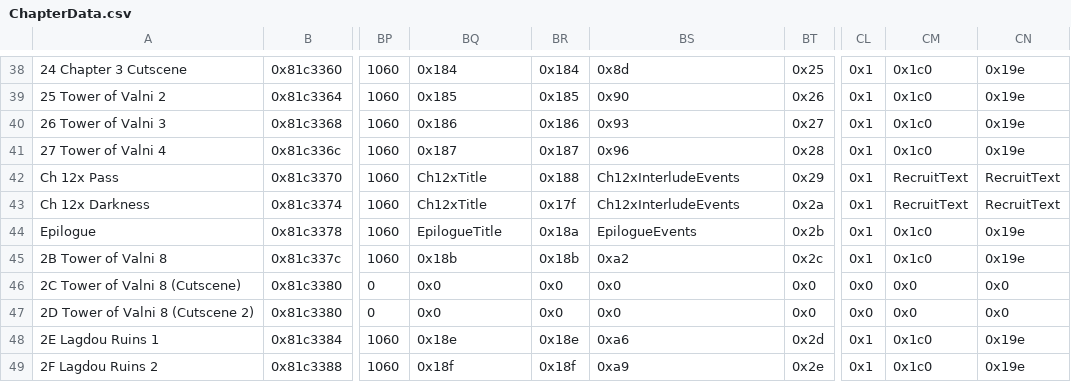
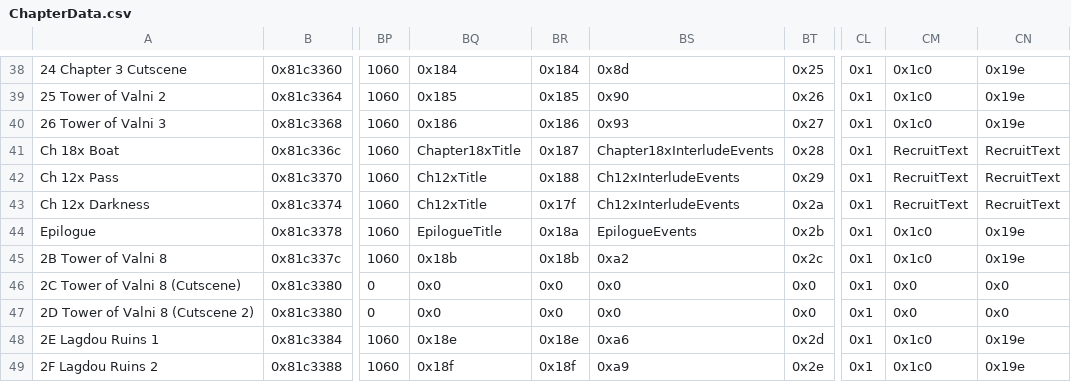
Before and after one commit to legendofloog/Teleshack-II, a CSV file: Tables/NightmareModules/ChapterData/ChapterData.csv, drawn as a sheet; only a part is shown, gaps mark what is left out; the diff names each change by its address in the sheet, - before the commit and + after, or states it on an @@ line.

Commit message:
interlude 3 updates

```diff
--- a/Tables/NightmareModules/ChapterData/ChapterData.csv
+++ b/Tables/NightmareModules/ChapterData/ChapterData.csv
-A41: 27 Tower of Valni 4
+A41: Ch 18x Boat
-BQ41: 0x187
+BQ41: Chapter18xTitle
-BS41: 0x96
+BS41: Chapter18xInterludeEvents
-CM41: 0x1c0
+CM41: RecruitText
-CN41: 0x19e
+CN41: RecruitText
-CL46:CL47: 0x0
+CL46:CL47: 0x1
```
Also changed, not shown: Tables/NightmareModules/CharactersClasses/CharacterTable.csv, 22 other files.
